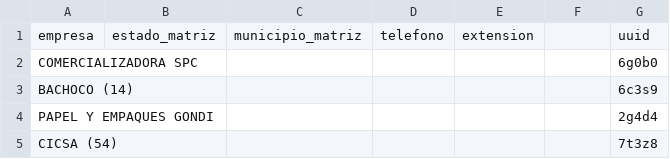
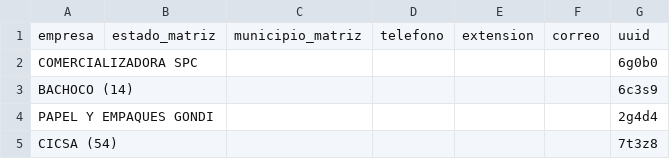
Before and after one commit to velverconsulting/soyjuarense-public, a CSV file: vacantes-empresas.csv, drawn as a sheet; only a part is shown.

Commit message:
Updated file with CSV data from Google Sheets on 2024-11-26T23:29:02.864Z

```diff
--- a/vacantes-empresas.csv
+++ b/vacantes-empresas.csv
@@ -1,2 +1,2 @@
-empresa,estado_matriz,municipio_matriz,telefono,extension,,uuid
+empresa,estado_matriz,municipio_matriz,telefono,extension,correo,uuid
 COMERCIALIZADORA SPC,,,,,,6g0b0
```
